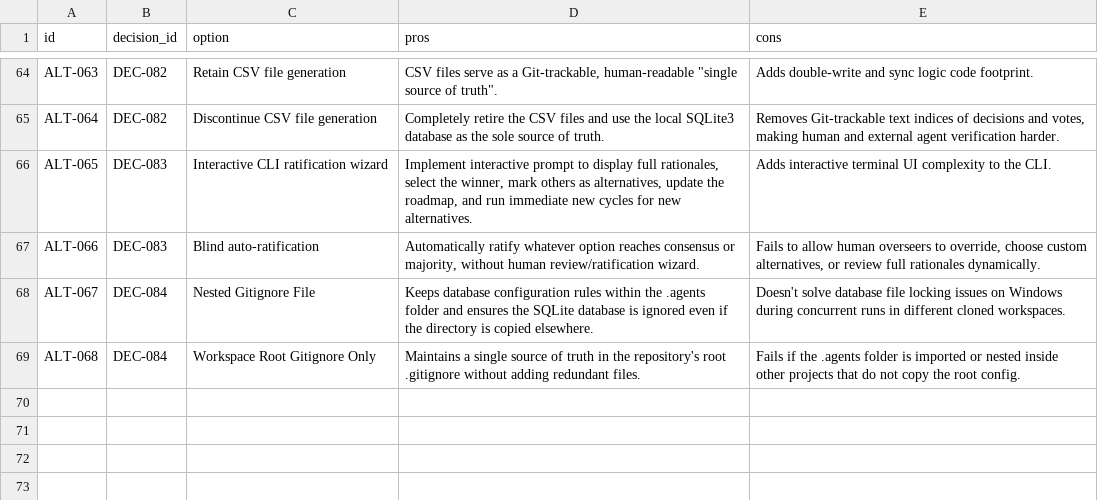
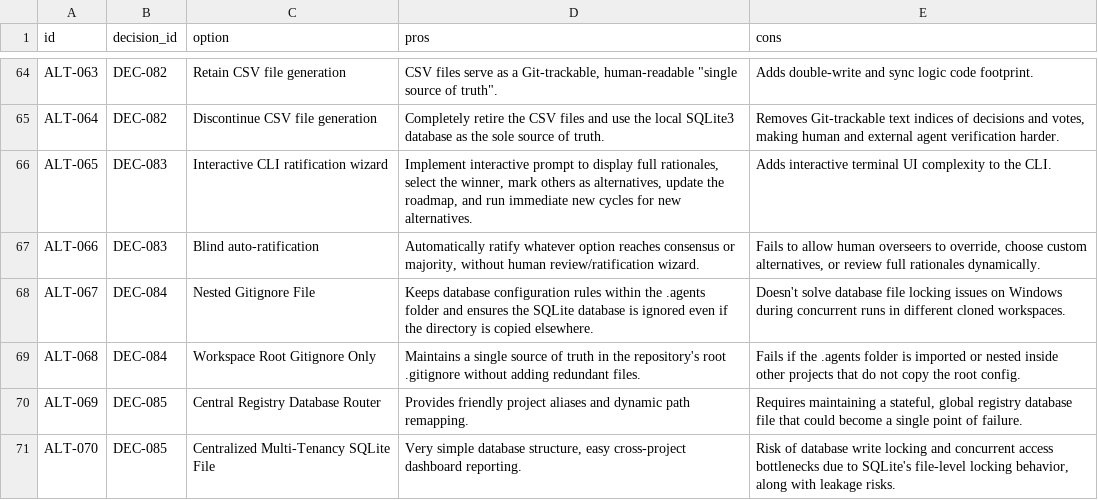
Before and after one commit to suli-g/council-manager, a CSV file: .agents/alternatives.csv, drawn as a sheet; only a part is shown, gaps mark what is left out; the diff names each change by its address in the sheet, - before the commit and + after, or states it on an @@ line.

Commit message:
DEC-085: Ratify decentralized workspace path hashing for database routing

```diff
--- a/.agents/alternatives.csv
+++ b/.agents/alternatives.csv
+row 70: ALT-069 | DEC-085 | Central Registry Database Router | Provides friendly project aliases and dynamic path remapping. | Requires maintaining a stateful, global registry database file that could become a single point of failure.
+row 71: ALT-070 | DEC-085 | Centralized Multi-Tenancy SQLite File | Very simple database structure, easy cross-project dashboard reporting. | Risk of database write locking and concurrent access bottlenecks due to SQLite's file-level locking behavior, along with leakage risks.
```
Also changed, not shown: .agents/decisions.csv, .agents/votes_manifest.csv, 1 other file.
